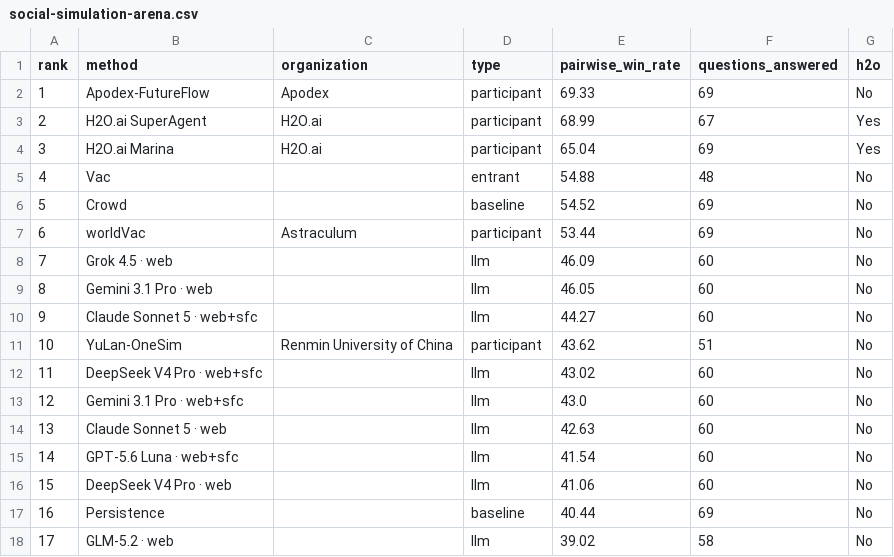
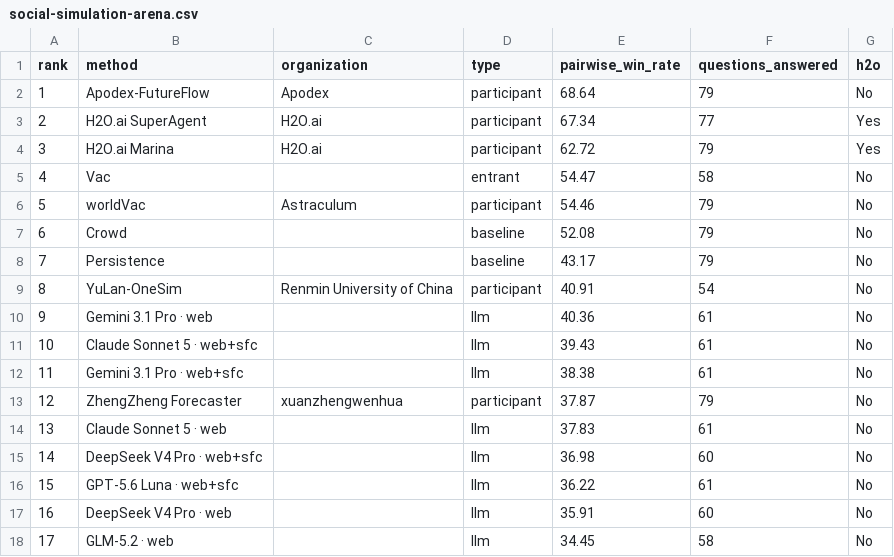
Before and after one commit to h2oai/benchmarks, a CSV file: site/data/social-simulation-arena.csv, drawn as a sheet; only a part is shown; removed rows and columns are numbered as before the commit, all else as after; the diff covers the shown part only; the diff names each change by its address in the sheet, - before the commit and + after, or states it on an @@ line.

```diff
--- a/site/data/social-simulation-arena.csv
+++ b/site/data/social-simulation-arena.csv
-E2 (pairwise_win_rate): 69.33
+E2 (pairwise_win_rate): 68.64
-F2 (questions_answered): 69
+F2 (questions_answered): 79
-E3 (pairwise_win_rate): 68.99
+E3 (pairwise_win_rate): 67.34
-F3 (questions_answered): 67
+F3 (questions_answered): 77
-E4 (pairwise_win_rate): 65.04
+E4 (pairwise_win_rate): 62.72
-F4 (questions_answered): 69
+F4 (questions_answered): 79
-E5 (pairwise_win_rate): 54.88
+E5 (pairwise_win_rate): 54.47
-F5 (questions_answered): 48
+F5 (questions_answered): 58
-row 6: 5 | Crowd |  | baseline | 54.52 | 69 | No
@@ column A (rank) renumbered from row 6 down @@
-E6 (pairwise_win_rate): 53.44
+E6 (pairwise_win_rate): 54.46
-F6 (questions_answered): 69
+F6 (questions_answered): 79
-row 8: 7 | Grok 4.5 · web |  | llm | 46.09 | 60 | No
+row 7: 6 | Crowd |  | baseline | 52.08 | 79 | No
+row 8: 7 | Persistence |  | baseline | 43.17 | 79 | No
+row 9: 8 | YuLan-OneSim | Renmin University of China | participant | 40.91 | 54 | No
-E10 (pairwise_win_rate): 46.05
+E10 (pairwise_win_rate): 40.36
-F10:F11 (questions_answered): 60
+F10:F11 (questions_answered): 61
-E11 (pairwise_win_rate): 44.27
+E11 (pairwise_win_rate): 39.43
-row 11: 10 | YuLan-OneSim | Renmin University of China | participant | 43.62 | 51 | No
-row 12: 11 | DeepSeek V4 Pro · web+sfc |  | llm | 43.02 | 60 | No
-E12 (pairwise_win_rate): 43.0
+E12 (pairwise_win_rate): 38.38
-F12 (questions_answered): 60
+F12 (questions_answered): 61
+row 13: 12 | ZhengZheng Forecaster | xuanzhengwenhua | participant | 37.87 | 79 | No
-E14 (pairwise_win_rate): 42.63
+E14 (pairwise_win_rate): 37.83
-F14 (questions_answered): 60
+F14 (questions_answered): 61
+row 15: 14 | DeepSeek V4 Pro · web+sfc |  | llm | 36.98 | 60 | No
-E16 (pairwise_win_rate): 41.54
+E16 (pairwise_win_rate): 36.22
-F16 (questions_answered): 60
+F16 (questions_answered): 61
-E17 (pairwise_win_rate): 41.06
+E17 (pairwise_win_rate): 35.91
-row 17: 16 | Persistence |  | baseline | 40.44 | 69 | No
-E18 (pairwise_win_rate): 39.02
+E18 (pairwise_win_rate): 34.45
```
Also changed, not shown: 2 removed rows and 10 edited cells elsewhere in this file, site/data/h2o-benchmarks.csv, site/data/imagejevbench.csv, 6 other files.
